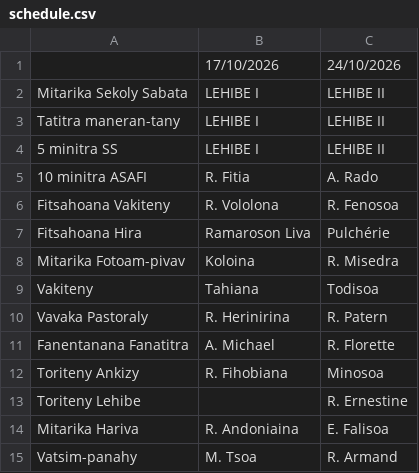
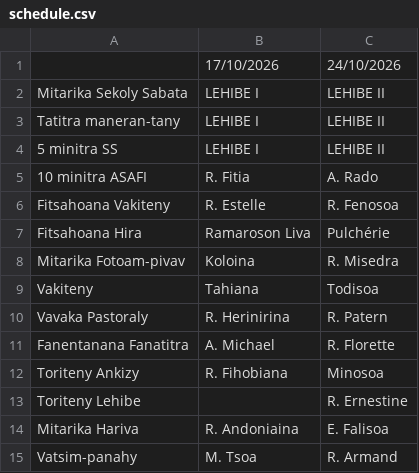
Before and after one commit to nainaw/fanompo, a CSV file: schedule.csv, drawn as a sheet.

Commit message:
Update schedule from Google Sheets (12/10/2026 18:44:39)

```diff
--- a/schedule.csv
+++ b/schedule.csv
@@ -5,3 +5,3 @@
 "10 minitra ASAFI","R. Fitia","A. Rado"
-"Fitsahoana Vakiteny","R. Vololona","R. Fenosoa"
+"Fitsahoana Vakiteny","R. Estelle","R. Fenosoa"
 "Fitsahoana Hira","Ramaroson Liva","Pulchérie"
```
